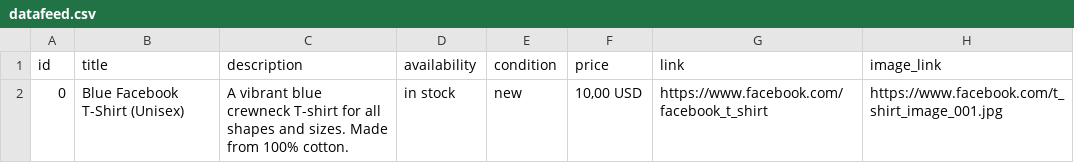
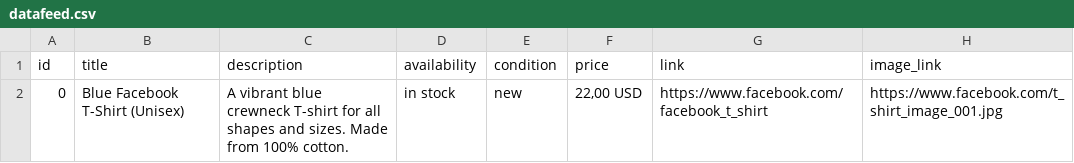
Before and after one commit to mehfius/mehfi.us, a CSV file: produtos/datafeed.csv, drawn as a sheet; only a part is shown; the diff names each change by its address in the sheet, - before the commit and + after, or states it on an @@ line.

Commit message:
22

```diff
--- a/produtos/datafeed.csv
+++ b/produtos/datafeed.csv
-F2 (price): 10,00 USD
+F2 (price): 22,00 USD
```
